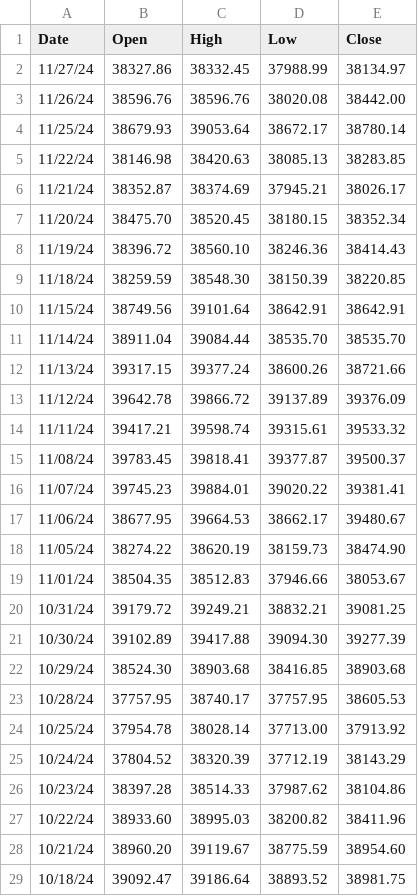
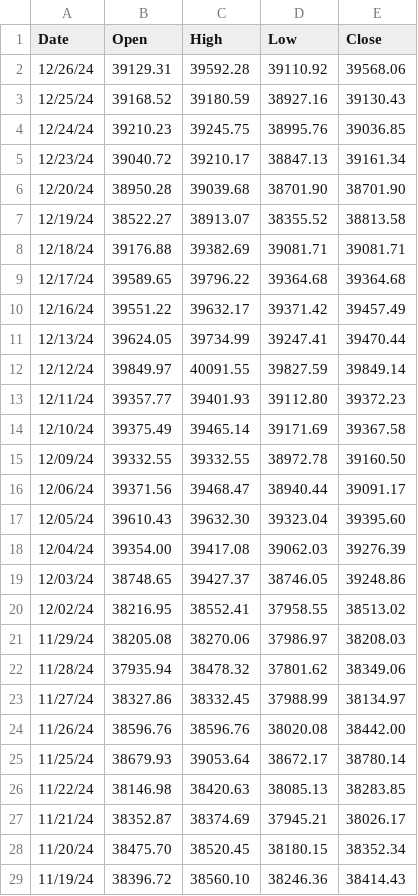
Before and after one commit to clamx4/stockdata, a CSV file: index/NIKKEI.csv, drawn as a sheet; only a part is shown; the shorter side is filled out with more unchanged rows; the diff names each change by its address in the sheet, - before the commit and + after, or states it on an @@ line.

Commit message:
update index

```diff
--- a/index/NIKKEI.csv
+++ b/index/NIKKEI.csv
+row 2: 12/26/24 | 39129.31 | 39592.28 | 39110.92 | 39568.06
+row 3: 12/25/24 | 39168.52 | 39180.59 | 38927.16 | 39130.43
+row 4: 12/24/24 | 39210.23 | 39245.75 | 38995.76 | 39036.85
+row 5: 12/23/24 | 39040.72 | 39210.17 | 38847.13 | 39161.34
+row 6: 12/20/24 | 38950.28 | 39039.68 | 38701.90 | 38701.90
+row 7: 12/19/24 | 38522.27 | 38913.07 | 38355.52 | 38813.58
+row 8: 12/18/24 | 39176.88 | 39382.69 | 39081.71 | 39081.71
+row 9: 12/17/24 | 39589.65 | 39796.22 | 39364.68 | 39364.68
+row 10: 12/16/24 | 39551.22 | 39632.17 | 39371.42 | 39457.49
+row 11: 12/13/24 | 39624.05 | 39734.99 | 39247.41 | 39470.44
+row 12: 12/12/24 | 39849.97 | 40091.55 | 39827.59 | 39849.14
+row 13: 12/11/24 | 39357.77 | 39401.93 | 39112.80 | 39372.23
+row 14: 12/10/24 | 39375.49 | 39465.14 | 39171.69 | 39367.58
+row 15: 12/09/24 | 39332.55 | 39332.55 | 38972.78 | 39160.50
+row 16: 12/06/24 | 39371.56 | 39468.47 | 38940.44 | 39091.17
+row 17: 12/05/24 | 39610.43 | 39632.30 | 39323.04 | 39395.60
+row 18: 12/04/24 | 39354.00 | 39417.08 | 39062.03 | 39276.39
+row 19: 12/03/24 | 38748.65 | 39427.37 | 38746.05 | 39248.86
+row 20: 12/02/24 | 38216.95 | 38552.41 | 37958.55 | 38513.02
+row 21: 11/29/24 | 38205.08 | 38270.06 | 37986.97 | 38208.03
+row 22: 11/28/24 | 37935.94 | 38478.32 | 37801.62 | 38349.06
```
Also changed, not shown: index/CAC40.csv, index/DAX.csv, 4 other files.
